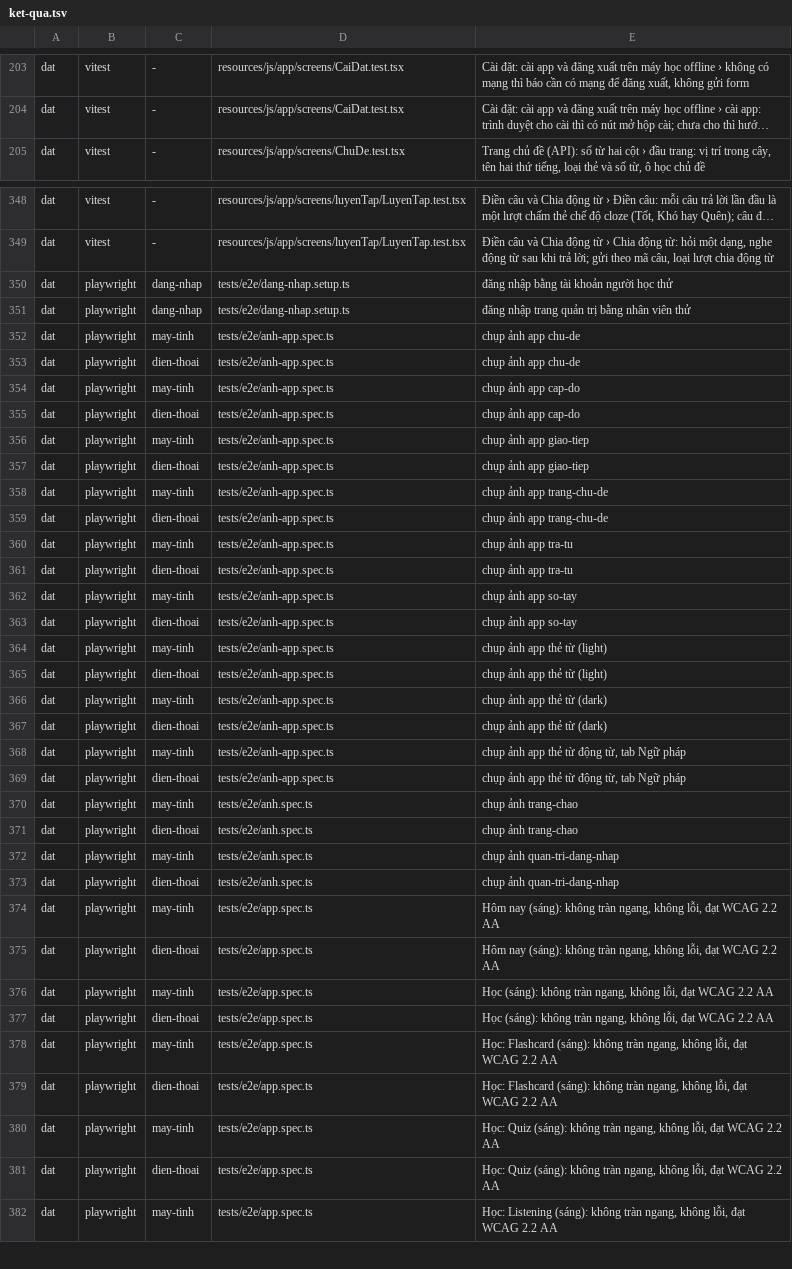
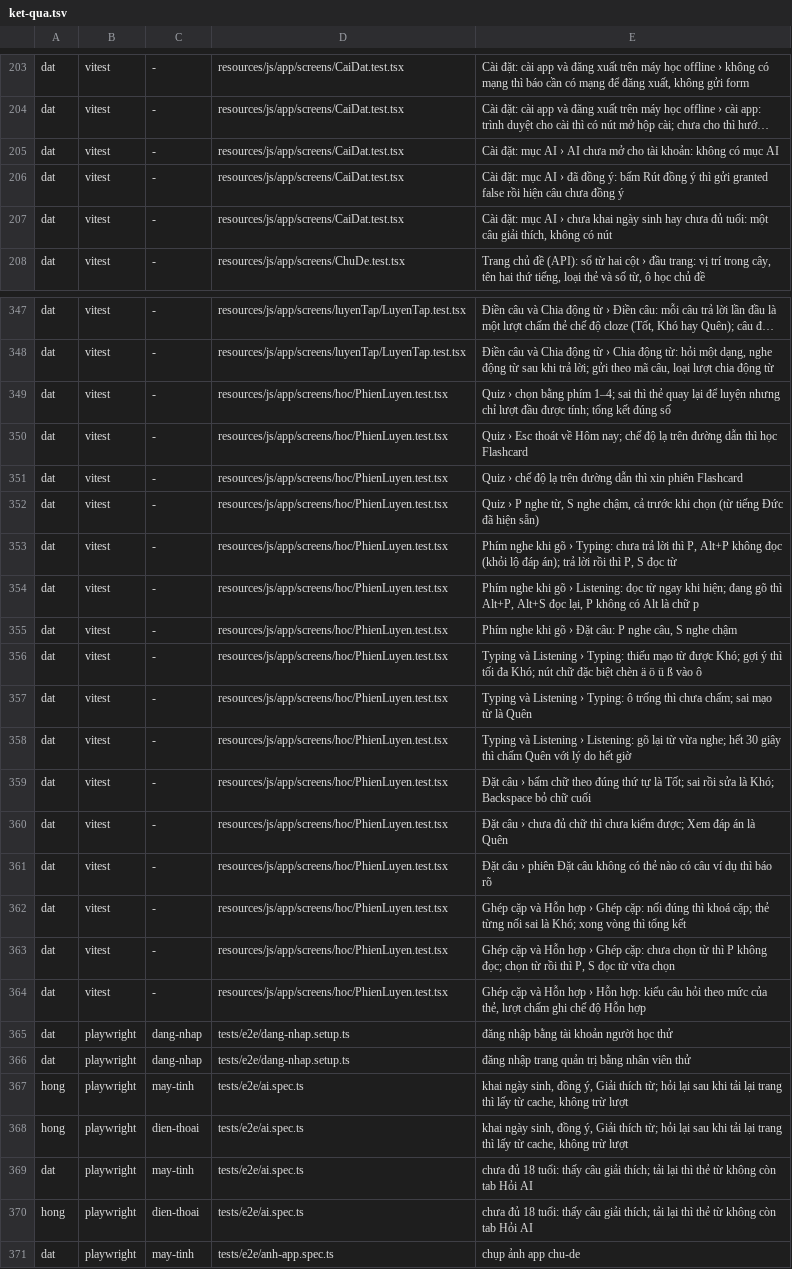
Before and after one commit to DatdatItSn02/lernbuch, a TSV file: ket-qua/web/ket-qua.tsv, drawn as a sheet; only a part is shown, gaps mark what is left out; the shorter side is filled out with more unchanged rows; long unchanged cells end in …; the diff covers the shown part only; the diff names each change by its address in the sheet, - before the commit and + after, or states it on an @@ line.

```diff
--- a/ket-qua/web/ket-qua.tsv
+++ b/ket-qua/web/ket-qua.tsv
+row 205: dat | vitest | - | resources/js/app/screens/CaiDat.test.tsx | Cài đặt: mục AI › AI chưa mở cho tài khoản: không có mục AI
+row 206: dat | vitest | - | resources/js/app/screens/CaiDat.test.tsx | Cài đặt: mục AI › đã đồng ý: bấm Rút đồng ý thì gửi granted false rồi hiện câu chưa đồng ý
+row 207: dat | vitest | - | resources/js/app/screens/CaiDat.test.tsx | Cài đặt: mục AI › chưa khai ngày sinh hay chưa đủ tuổi: một câu giải thích, không có nút
@@ row 317 moved to row 349: dat @@
+row 350: dat | vitest | - | resources/js/app/screens/hoc/PhienLuyen.test.tsx | Quiz › Esc thoát về Hôm nay; chế độ lạ trên đường dẫn thì học Flashcard
+row 351: dat | vitest | - | resources/js/app/screens/hoc/PhienLuyen.test.tsx | Quiz › chế độ lạ trên đường dẫn thì xin phiên Flashcard
+row 352: dat | vitest | - | resources/js/app/screens/hoc/PhienLuyen.test.tsx | Quiz › P nghe từ, S nghe chậm, cả trước khi chọn (từ tiếng Đức đã hiện sẵn)
+row 353: dat | vitest | - | resources/js/app/screens/hoc/PhienLuyen.test.tsx | Phím nghe khi gõ › Typing: chưa trả lời thì P, Alt+P không đọc (khỏi lộ đáp án); trả lời rồi thì P, S đọc từ
+row 354: dat | vitest | - | resources/js/app/screens/hoc/PhienLuyen.test.tsx | Phím nghe khi gõ › Listening: đọc từ ngay khi hiện; đang gõ thì Alt+P, Alt+S đọc lại, P không có Alt là chữ p
+row 355: dat | vitest | - | resources/js/app/screens/hoc/PhienLuyen.test.tsx | Phím nghe khi gõ › Đặt câu: P nghe câu, S nghe chậm
+row 356: dat | vitest | - | resources/js/app/screens/hoc/PhienLuyen.test.tsx | Typing và Listening › Typing: thiếu mạo từ được Khó; gợi ý thì tối đa Khó; nút chữ đặc biệt chèn ä ö ü ß vào ô
+row 357: dat | vitest | - | resources/js/app/screens/hoc/PhienLuyen.test.tsx | Typing và Listening › Typing: ô trống thì chưa chấm; sai mạo từ là Quên
@@ row 326 moved to row 358: dat @@
+row 359: dat | vitest | - | resources/js/app/screens/hoc/PhienLuyen.test.tsx | Đặt câu › bấm chữ theo đúng thứ tự là Tốt; sai rồi sửa là Khó; Backspace bỏ chữ cuối
+row 360: dat | vitest | - | resources/js/app/screens/hoc/PhienLuyen.test.tsx | Đặt câu › chưa đủ chữ thì chưa kiểm được; Xem đáp án là Quên
+row 361: dat | vitest | - | resources/js/app/screens/hoc/PhienLuyen.test.tsx | Đặt câu › phiên Đặt câu không có thẻ nào có câu ví dụ thì báo rõ
+row 362: dat | vitest | - | resources/js/app/screens/hoc/PhienLuyen.test.tsx | Ghép cặp và Hỗn hợp › Ghép cặp: nối đúng thì khoá cặp; thẻ từng nối sai là Khó; xong vòng thì tổng kết
@@ row 331 moved to row 363: dat @@
@@ row 332 moved to row 364: dat @@
+row 367: hong | playwright | may-tinh | tests/e2e/ai.spec.ts | khai ngày sinh, đồng ý, Giải thích từ; hỏi lại sau khi tải lại trang thì lấy từ cache, không trừ lượt
+row 368: hong | playwright | dien-thoai | tests/e2e/ai.spec.ts | khai ngày sinh, đồng ý, Giải thích từ; hỏi lại sau khi tải lại trang thì lấy từ cache, không trừ lượt
+row 369: dat | playwright | may-tinh | tests/e2e/ai.spec.ts | chưa đủ 18 tuổi: thấy câu giải thích; tải lại thì thẻ từ không còn tab Hỏi AI
+row 370: hong | playwright | dien-thoai | tests/e2e/ai.spec.ts | chưa đủ 18 tuổi: thấy câu giải thích; tải lại thì thẻ từ không còn tab Hỏi AI
```
Also changed, not shown: 26 edited cells elsewhere in this file, 26 other files.
